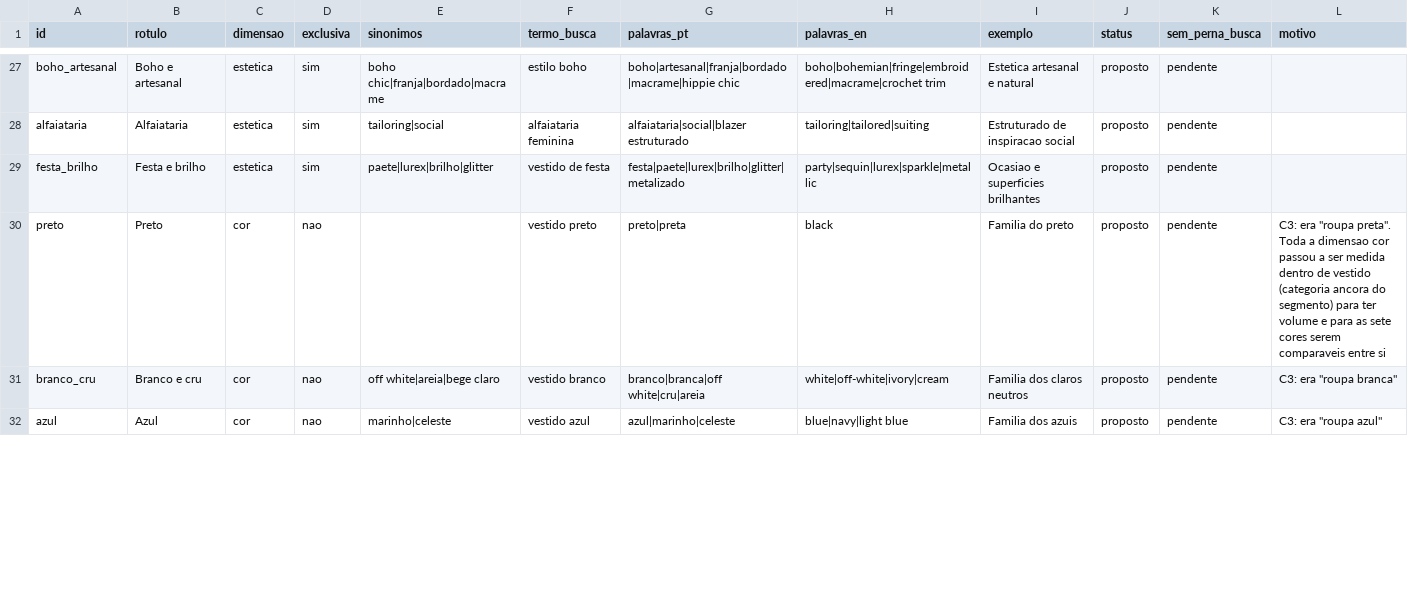
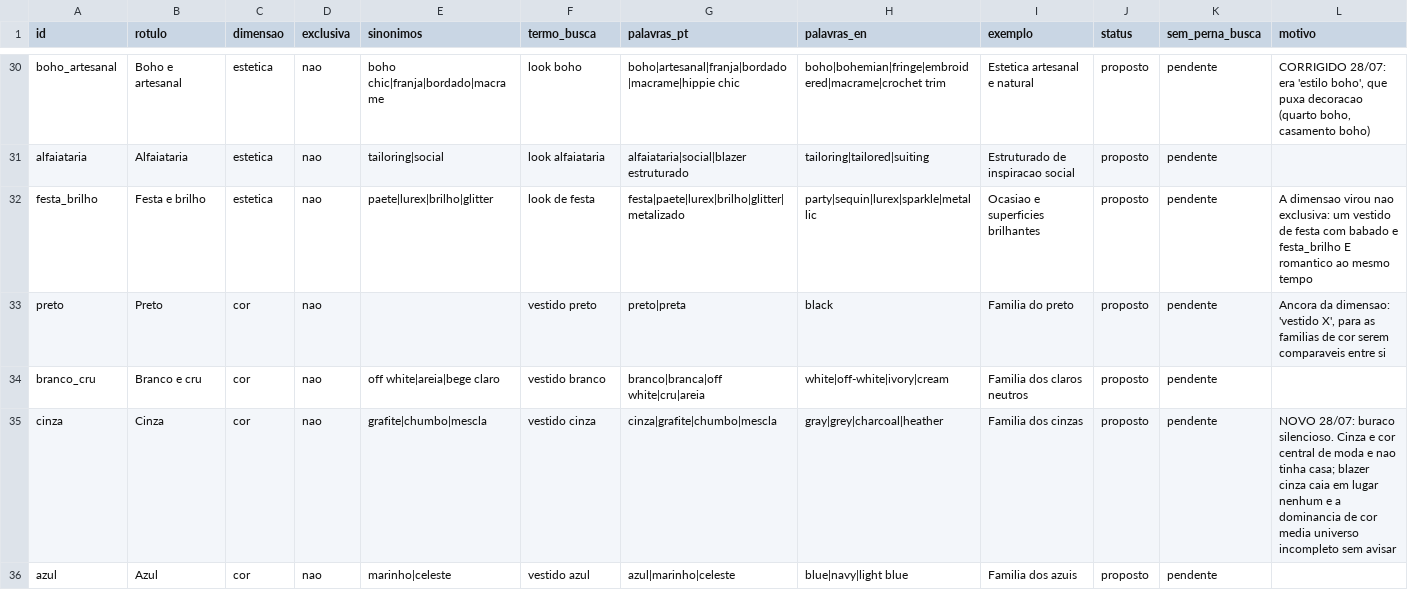
Before and after one commit to JogzDev/canario, a CSV file: anexos/taxonomia.csv, drawn as a sheet; only a part is shown, gaps mark what is left out; addresses are those after the commit; the diff covers the shown part only; the diff names each change by its address in the sheet, - before the commit and + after, or states it on an @@ line.

```diff
--- a/anexos/taxonomia.csv
+++ b/anexos/taxonomia.csv
-D30:D32 (exclusiva): sim
+D30:D32 (exclusiva): nao
-F30 (termo_busca): estilo boho
+F30 (termo_busca): look boho
-L30 (motivo): (empty)
+L30 (motivo): CORRIGIDO 28/07: era 'estilo boho', que puxa decoracao (quarto boho, casamento boho)
-F31 (termo_busca): alfaiataria feminina
+F31 (termo_busca): look alfaiataria
-F32 (termo_busca): vestido de festa
+F32 (termo_busca): look de festa
-L32 (motivo): (empty)
+L32 (motivo): A dimensao virou nao exclusiva: um vestido de festa com babado e festa_brilho E romantico ao mesmo tempo
-L33 (motivo): C3: era "roupa preta". Toda a dimensao cor passou a ser medida dentro de vestido (categoria ancora do segmento) para ter volume e para as sete cores serem comparaveis…
+L33 (motivo): Ancora da dimensao: 'vestido X', para as familias de cor serem comparaveis…
-L34 (motivo): C3: era "roupa branca"
+L34 (motivo): (empty)
+row 35: cinza | Cinza | cor | nao | grafite|chumbo|mescla | vestido cinza | cinza|grafite|chumbo|mescla | gray|grey|charcoal|heather | Familia dos cinzas | proposto | pendente | NOVO 28/07: buraco silencioso. Cinza e cor central de moda e nao tinha casa; blazer cinza caia em lugar nenhum e a dominancia de cor media universo incompleto sem avisar
-L36 (motivo): C3: era "roupa azul"
+L36 (motivo): (empty)
```
Also changed, not shown: 5 added rows and 38 edited cells elsewhere in this file, 8 other files.
